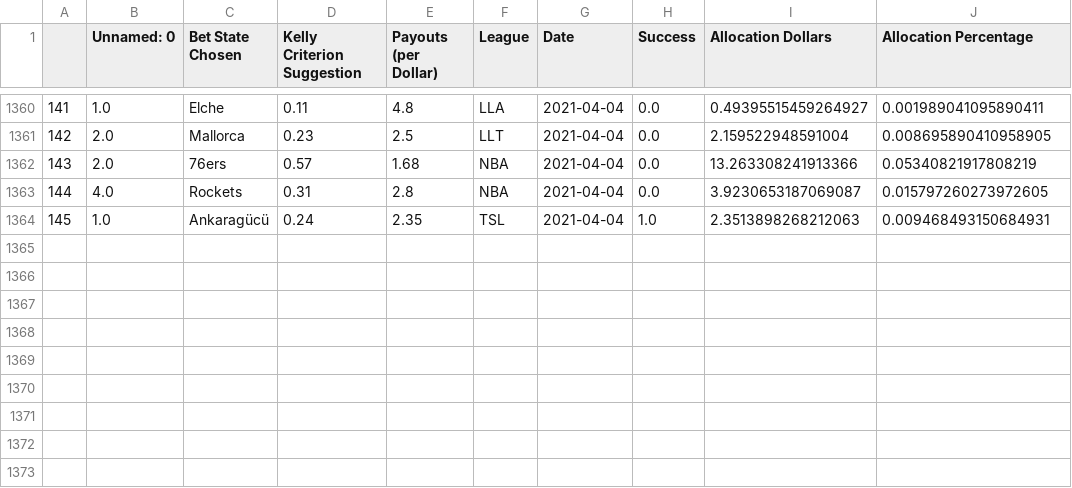
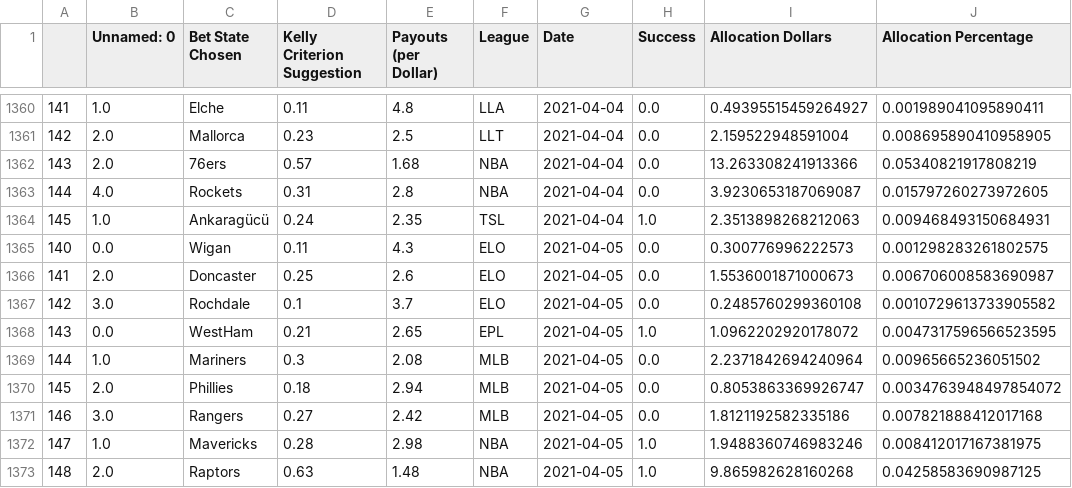
Before and after one commit to axz2000/sportsbook, a CSV file: masterScript/historicalBetLedger.csv, drawn as a sheet; only a part is shown, gaps mark what is left out.

```diff
--- a/masterScript/historicalBetLedger.csv
+++ b/masterScript/historicalBetLedger.csv
@@ -1364 +1364,10 @@
 145,1.0,Ankaragücü,0.24,2.35,TSL,2021-04-04,1.0,2.3513898268212063,0.009468493150684931
+140,0.0,Wigan,0.11,4.3,ELO,2021-04-05,0.0,0.300776996222573,0.001298283261802575
+141,2.0,Doncaster,0.25,2.6,ELO,2021-04-05,0.0,1.5536001871000673,0.006706008583690987
+142,3.0,Rochdale,0.1,3.7,ELO,2021-04-05,0.0,0.2485760299360108,0.0010729613733905582
+143,0.0,WestHam,0.21,2.65,EPL,2021-04-05,1.0,1.0962202920178072,0.0047317596566523595
+144,1.0,Mariners,0.3,2.08,MLB,2021-04-05,0.0,2.2371842694240964,0.00965665236051502
+145,2.0,Phillies,0.18,2.94,MLB,2021-04-05,0.0,0.8053863369926747,0.0034763948497854072
+146,3.0,Rangers,0.27,2.42,MLB,2021-04-05,0.0,1.8121192582335186,0.007821888412017168
+147,1.0,Mavericks,0.28,2.98,NBA,2021-04-05,1.0,1.9488360746983246,0.008412017167381975
+148,2.0,Raptors,0.63,1.48,NBA,2021-04-05,1.0,9.865982628160268,0.04258583690987125
```
Also changed, not shown: masterScript/masterDaily.csv, masterScript/masterDailyRecap.csv, 5 other files.
